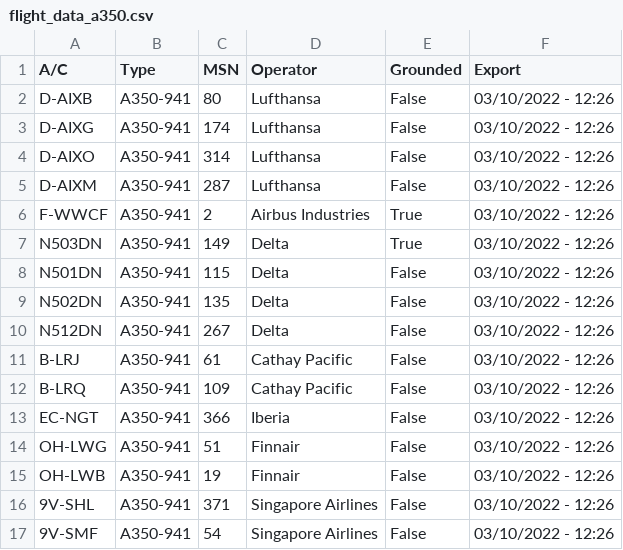
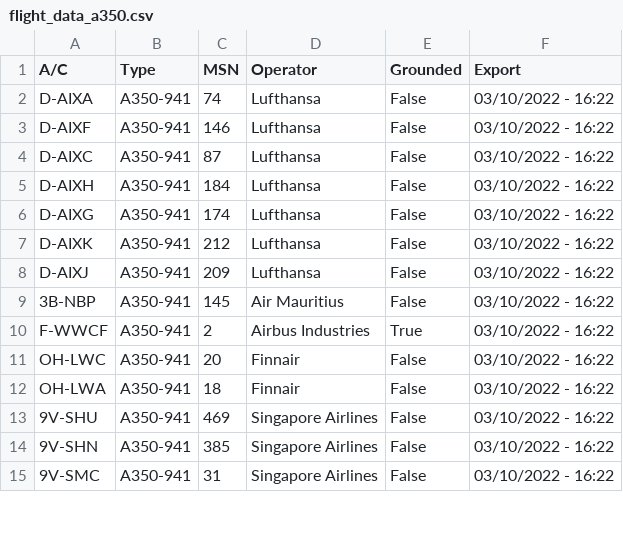
Before and after one commit to clintjb/A350-Tracking, a CSV file: _data/flight_data_a350.csv, drawn as a sheet; only a part is shown; the diff covers the shown part only.

```diff
--- a/_data/flight_data_a350.csv
+++ b/_data/flight_data_a350.csv
@@ -1,17 +1,15 @@
 A/C,Type,MSN,Operator,Grounded,Export
-D-AIXB,A350-941,80,Lufthansa,False,03/10/2022 - 12:26
-D-AIXG,A350-941,174,Lufthansa,False,03/10/2022 - 12:26
-D-AIXO,A350-941,314,Lufthansa,False,03/10/2022 - 12:26
-D-AIXM,A350-941,287,Lufthansa,False,03/10/2022 - 12:26
-F-WWCF,A350-941,2,Airbus Industries,True,03/10/2022 - 12:26
-N503DN,A350-941,149,Delta,True,03/10/2022 - 12:26
-N501DN,A350-941,115,Delta,False,03/10/2022 - 12:26
-N502DN,A350-941,135,Delta,False,03/10/2022 - 12:26
-N512DN,A350-941,267,Delta,False,03/10/2022 - 12:26
-B-LRJ,A350-941,61,Cathay Pacific,False,03/10/2022 - 12:26
-B-LRQ,A350-941,109,Cathay Pacific,False,03/10/2022 - 12:26
-EC-NGT,A350-941,366,Iberia,False,03/10/2022 - 12:26
-OH-LWG,A350-941,51,Finnair,False,03/10/2022 - 12:26
-OH-LWB,A350-941,19,Finnair,False,03/10/2022 - 12:26
-9V-SHL,A350-941,371,Singapore Airlines,False,03/10/2022 - 12:26
-9V-SMF,A350-941,54,Singapore Airlines,False,03/10/2022 - 12:26
+D-AIXA,A350-941,74,Lufthansa,False,03/10/2022 - 16:22
+D-AIXF,A350-941,146,Lufthansa,False,03/10/2022 - 16:22
+D-AIXC,A350-941,87,Lufthansa,False,03/10/2022 - 16:22
+D-AIXH,A350-941,184,Lufthansa,False,03/10/2022 - 16:22
+D-AIXG,A350-941,174,Lufthansa,False,03/10/2022 - 16:22
+D-AIXK,A350-941,212,Lufthansa,False,03/10/2022 - 16:22
+D-AIXJ,A350-941,209,Lufthansa,False,03/10/2022 - 16:22
+3B-NBP,A350-941,145,Air Mauritius,False,03/10/2022 - 16:22
+F-WWCF,A350-941,2,Airbus Industries,True,03/10/2022 - 16:22
+OH-LWC,A350-941,20,Finnair,False,03/10/2022 - 16:22
+OH-LWA,A350-941,18,Finnair,False,03/10/2022 - 16:22
+9V-SHU,A350-941,469,Singapore Airlines,False,03/10/2022 - 16:22
+9V-SHN,A350-941,385,Singapore Airlines,False,03/10/2022 - 16:22
+9V-SMC,A350-941,31,Singapore Airlines,False,03/10/2022 - 16:22
```
Also changed, not shown: 2 added rows, 6 removed rows and 24 edited cells elsewhere in this file, 2 other files.
